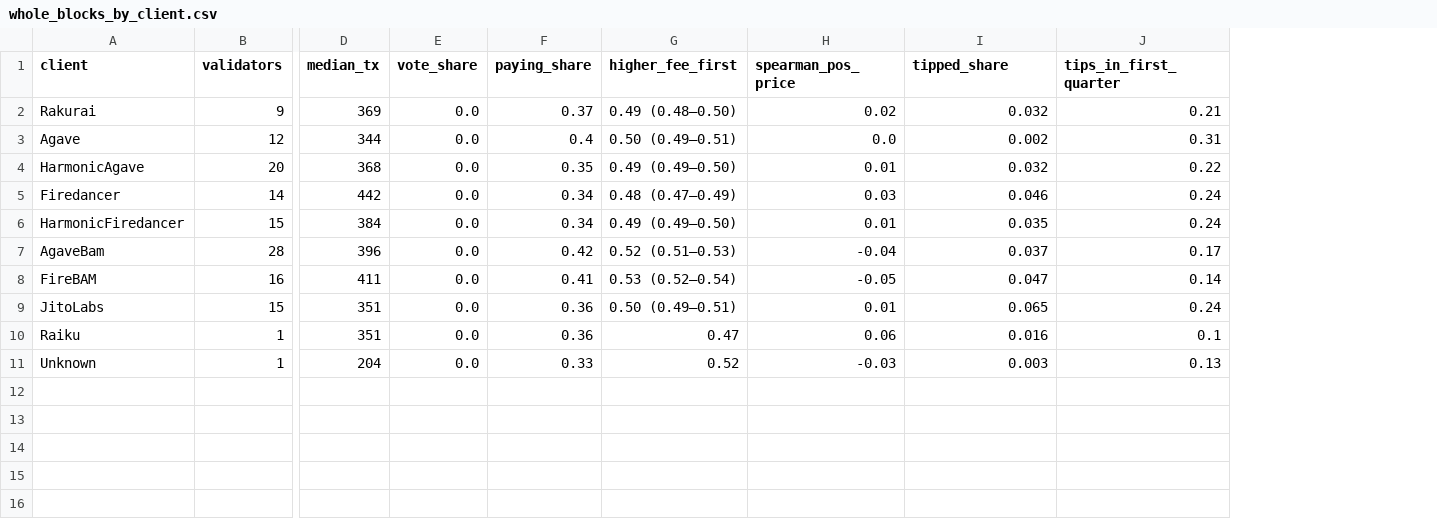
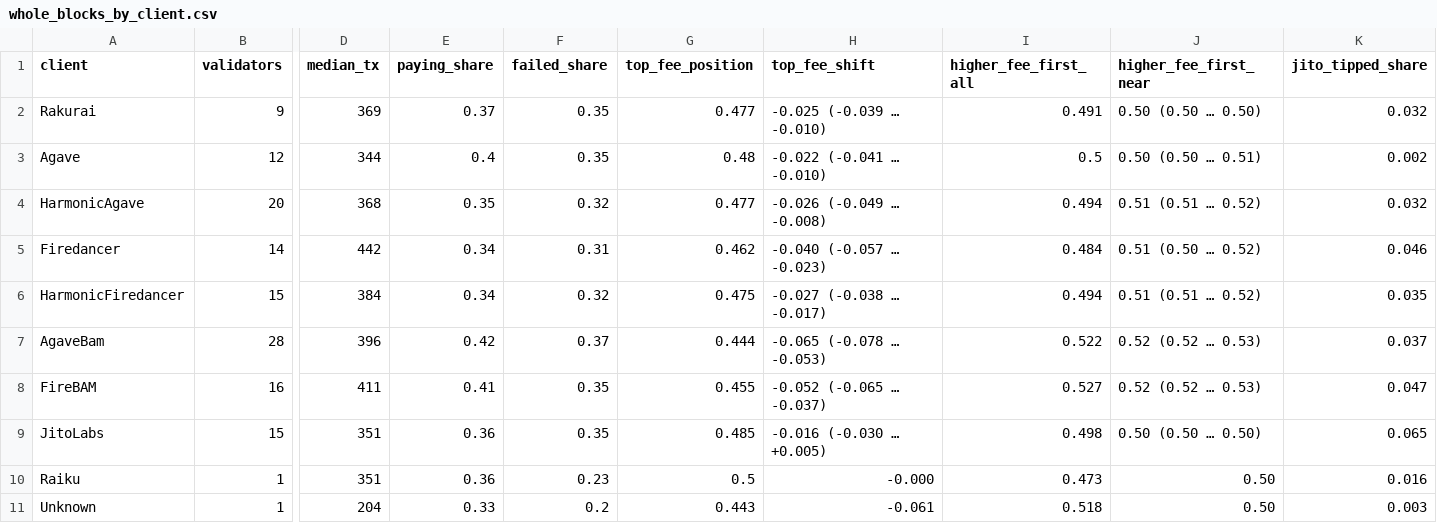
Before and after one commit to bit-nexus-labs/solana-block-ordering, a CSV file: results-blocks/whole_blocks_by_client.csv, drawn as a sheet; only a part is shown, gaps mark what is left out; removed rows and columns are numbered as before the commit, all else as after; the diff names each change by its address in the sheet, - before the commit and + after, or states it on an @@ line.

Commit message:
Pre-register session 7; whole-block view by fee level

```diff
--- a/results-blocks/whole_blocks_by_client.csv
+++ b/results-blocks/whole_blocks_by_client.csv
-column E (vote_share), rows 2-11: all 0.0
-column G (higher_fee_first), rows 2-11: 0.49 (0.48–0.50) | 0.50 (0.49–0.51) | 0.49 (0.49–0.50) | 0.48 (0.47–0.49) | 0.49 (0.49–0.50) | 0.52 (0.51–0.53) | 0.53 (0.52–0.54) | 0.50 (0.49–0.51) | 0.47 | 0.52
-column H (spearman_pos_price), rows 2-11: 0.02 | 0.0 | 0.01 | 0.03 | 0.01 | -0.04 | -0.05 | 0.01 | 0.06 | -0.03
+column F (failed_share), rows 2-11: 0.35 | 0.35 | 0.32 | 0.31 | 0.32 | 0.37 | 0.35 | 0.35 | 0.23 | 0.2
+column G (top_fee_position), rows 2-11: 0.477 | 0.48 | 0.477 | 0.462 | 0.475 | 0.444 | 0.455 | 0.485 | 0.5 | 0.443
+column H (top_fee_shift), rows 2-11: -0.025 (-0.039 … -0.010) | -0.022 (-0.041 … -0.010) | -0.026 (-0.049 … -0.008) | -0.040 (-0.057 … -0.023) | -0.027 (-0.038 … -0.017) | -0.065 (-0.078 … -0.053) | -0.052 (-0.065 … -0.037) | -0.016 (-0.030 … +0.005) | -0.000 | -0.061
+column I (higher_fee_first_all), rows 2-11: 0.491 | 0.5 | 0.494 | 0.484 | 0.494 | 0.522 | 0.527 | 0.498 | 0.473 | 0.518
+column J (higher_fee_first_near), rows 2-11: 0.50 (0.50 … 0.50) | 0.50 (0.50 … 0.51) | 0.51 (0.51 … 0.52) | 0.51 (0.50 … 0.52) | 0.51 (0.51 … 0.52) | 0.52 (0.52 … 0.53) | 0.52 (0.52 … 0.53) | 0.50 (0.50 … 0.50) | 0.50 | 0.50
-column J (tips_in_first_quarter), rows 2-11: 0.21 | 0.31 | 0.22 | 0.24 | 0.24 | 0.17 | 0.14 | 0.24 | 0.1 | 0.13
-K1: tipped_share
+K1: jito_tipped_share
```
Also changed, not shown: 6 other files.
